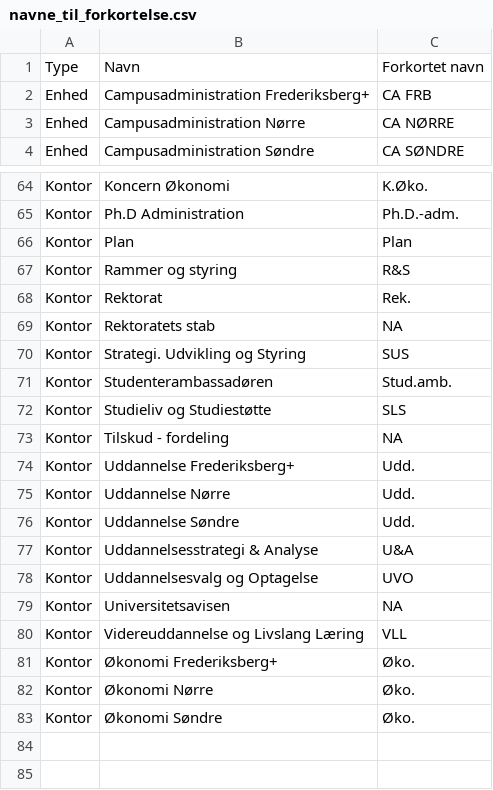
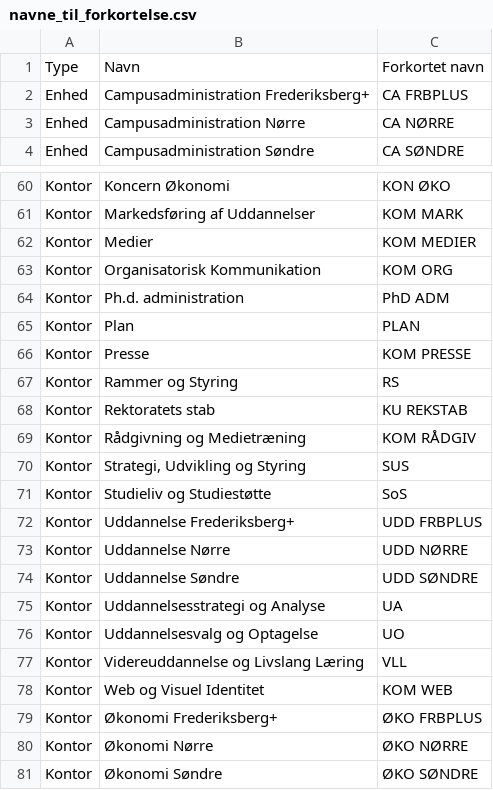
Before and after one commit to REKSTAB-analyse/KU_ledelseslag, a CSV file: navne_til_forkortelse.csv, drawn as a sheet; only a part is shown, gaps mark what is left out; removed rows and columns are numbered as before the commit, all else as after; the diff covers the shown part only; the diff names each change by its address in the sheet, - before the commit and + after, or states it on an @@ line.

```diff
--- a/navne_til_forkortelse.csv
+++ b/navne_til_forkortelse.csv
-C2: CA FRB
+C2: CA FRBPLUS
-C60: K.Øko.
+C60: KON ØKO
+row 61: Kontor | Markedsføring af Uddannelser | KOM MARK
+row 62: Kontor | Medier | KOM MEDIER
+row 63: Kontor | Organisatorisk Kommunikation | KOM ORG
-B64: Ph.D Administration
+B64: Ph.d. administration
-C64: Ph.D.-adm.
+C64: PhD ADM
-C65: Plan
+C65: PLAN
+row 66: Kontor | Presse | KOM PRESSE
-B67: Rammer og styring
+B67: Rammer og Styring
-C67: R&S
+C67: RS
-row 68: Kontor | Rektorat | Rek.
-C68: NA
+C68: KU REKSTAB
+row 69: Kontor | Rådgivning og Medietræning | KOM RÅDGIV
-B70: Strategi. Udvikling og Styring
+B70: Strategi, Udvikling og Styring
-row 71: Kontor | Studenterambassadøren | Stud.amb.
-C71: SLS
+C71: SoS
-row 73: Kontor | Tilskud - fordeling | NA
-C72: Udd.
+C72: UDD FRBPLUS
-C73: Udd.
+C73: UDD NØRRE
-C74: Udd.
+C74: UDD SØNDRE
-B75: Uddannelsesstrategi & Analyse
+B75: Uddannelsesstrategi og Analyse
-C75: U&A
+C75: UA
-C76: UVO
+C76: UO
-row 79: Kontor | Universitetsavisen | NA
+row 78: Kontor | Web og Visuel Identitet | KOM WEB
-C79: Øko.
+C79: ØKO FRBPLUS
-C80: Øko.
+C80: ØKO NØRRE
-C81: Øko.
+C81: ØKO SØNDRE
```
Also changed, not shown: 4 added rows, 8 removed rows and 51 edited cells elsewhere in this file, 2 other files.
